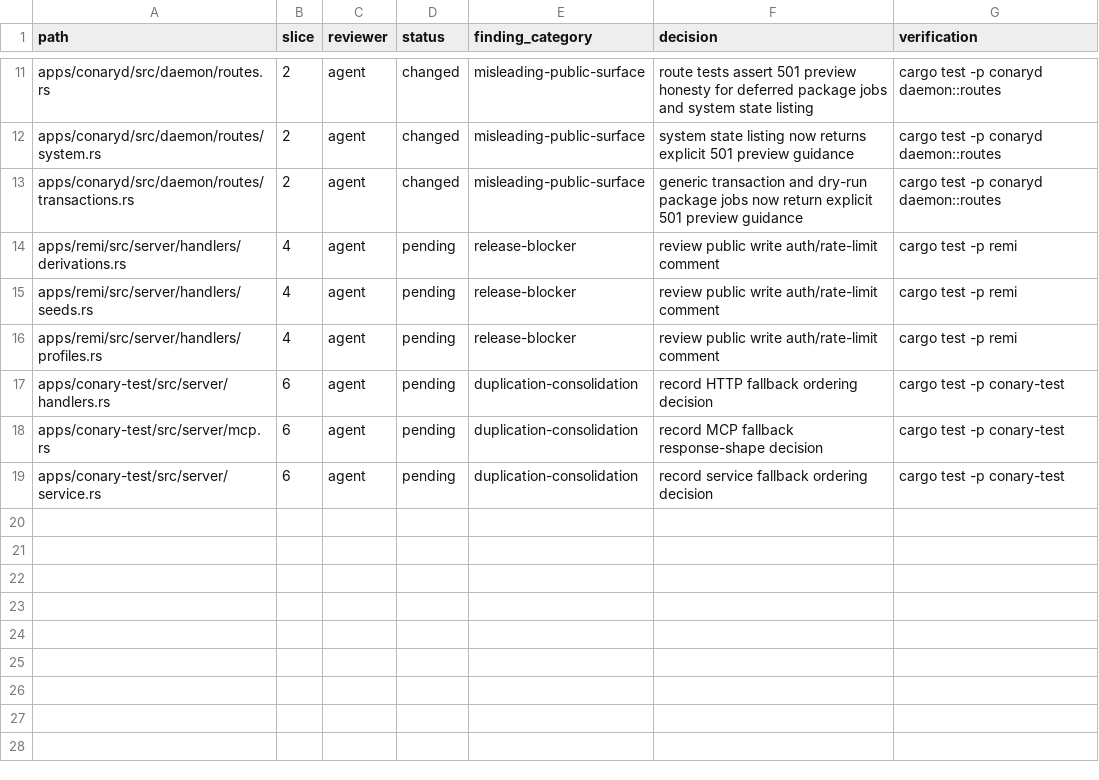
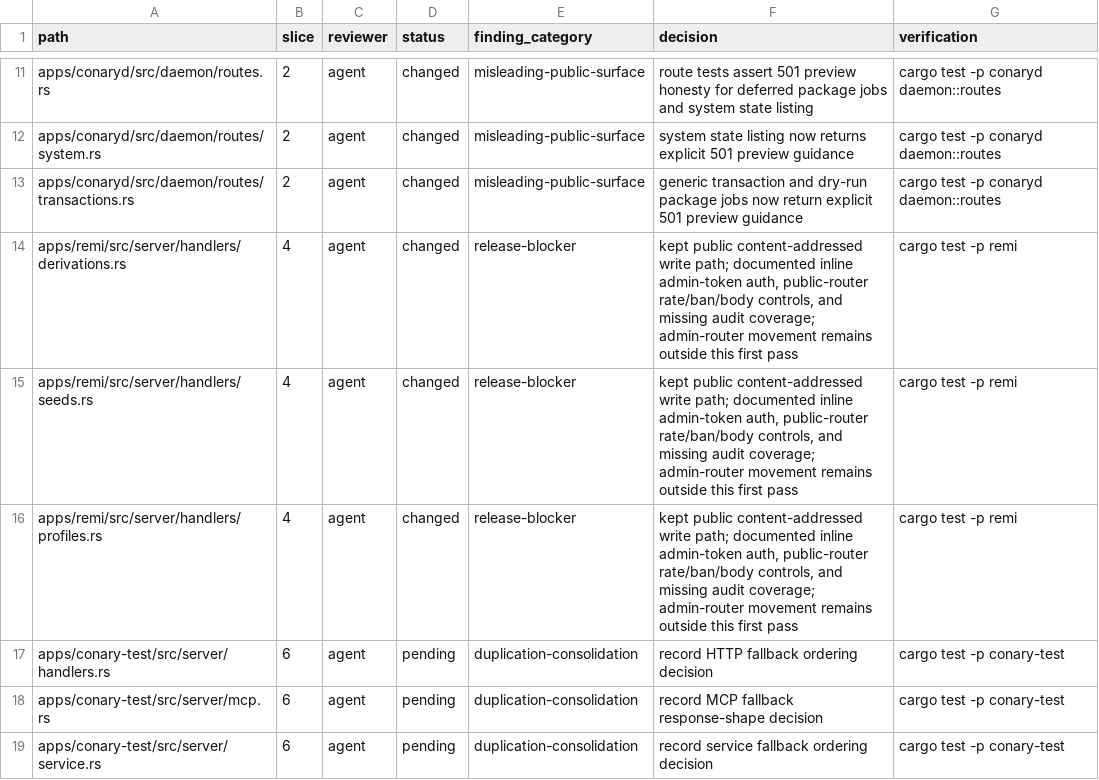
Before and after one commit to ConaryLabs/Conary, a TSV file: docs/superpowers/plans/2026-05-14-limited-preview-honesty-review-ledger.tsv, drawn as a sheet; only a part is shown, gaps mark what is left out.

Commit message:
docs(remi): classify public write route controls

```diff
--- a/docs/superpowers/plans/2026-05-14-limited-preview-honesty-review-ledger.tsv
+++ b/docs/superpowers/plans/2026-05-14-limited-preview-honesty-review-ledger.tsv
@@ -13,5 +13,5 @@ apps/conaryd/src/daemon/routes/system.rs	2	agent	changed	misleading-public-surfa
 apps/conaryd/src/daemon/routes/transactions.rs	2	agent	changed	misleading-public-surface	generic transaction and dry-run package jobs now return explicit 501 preview guidance	cargo test -p conaryd daemon::routes
-apps/remi/src/server/handlers/derivations.rs	4	agent	pending	release-blocker	review public write auth/rate-limit comment	cargo test -p remi
-apps/remi/src/server/handlers/seeds.rs	4	agent	pending	release-blocker	review public write auth/rate-limit comment	cargo test -p remi
-apps/remi/src/server/handlers/profiles.rs	4	agent	pending	release-blocker	review public write auth/rate-limit comment	cargo test -p remi
+apps/remi/src/server/handlers/derivations.rs	4	agent	changed	release-blocker	kept public content-addressed write path; documented inline admin-token auth, public-router rate/ban/body controls, and missing audit coverage; admin-router movement remains outside this first pass	cargo test -p remi
+apps/remi/src/server/handlers/seeds.rs	4	agent	changed	release-blocker	kept public content-addressed write path; documented inline admin-token auth, public-router rate/ban/body controls, and missing audit coverage; admin-router movement remains outside this first pass	cargo test -p remi
+apps/remi/src/server/handlers/profiles.rs	4	agent	changed	release-blocker	kept public content-addressed write path; documented inline admin-token auth, public-router rate/ban/body controls, and missing audit coverage; admin-router movement remains outside this first pass	cargo test -p remi
 apps/conary-test/src/server/handlers.rs	6	agent	pending	duplication-consolidation	record HTTP fallback ordering decision	cargo test -p conary-test
```
Also changed, not shown: 3 other files.
